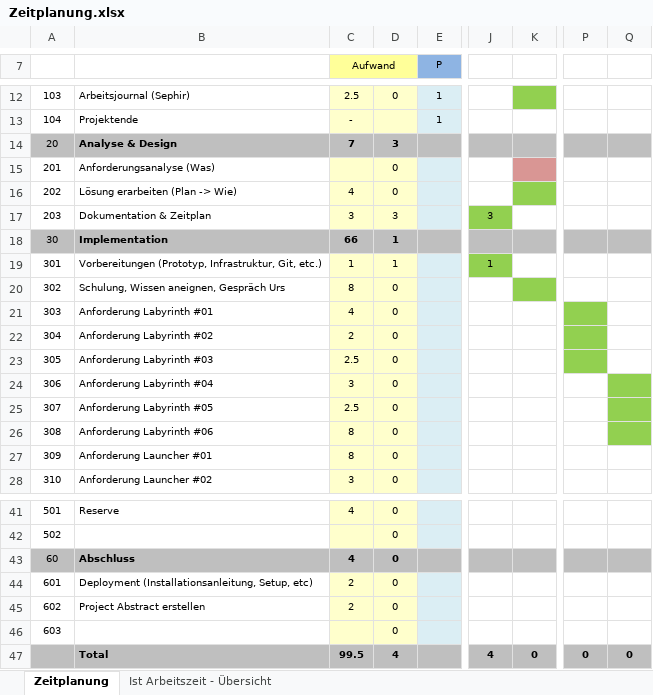
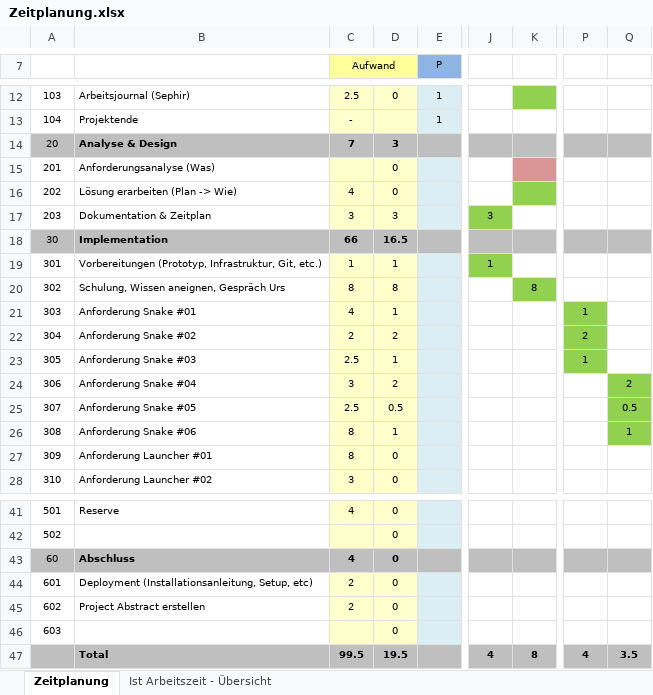
Before and after one commit to gifederspiel/Fancy-BLJ-Gamelauncher, an Excel workbook: Documents/Zeitplanung.xlsx, sheet Zeitplanung, drawn as a sheet; only a part is shown, gaps mark what is left out; values as stored, in another font and other column widths than the file's, no borders; the diff names each change by its address in the sheet, - before the commit and + after, or states it on an @@ line.

Commit message:
Working Snake Game
Signed-off-by: Gian Federspiel <gian.federspiel@bluewin.ch>

```diff
--- a/Documents/Zeitplanung.xlsx (sheet Zeitplanung)
+++ b/Documents/Zeitplanung.xlsx (sheet Zeitplanung)
-D18: 1
+D18: 16.5
-D20: 0
+D20: 8
-K20: (empty)
+K20: 8
-B21: Anforderung Labyrinth #01
+B21: Anforderung Snake #01
-D21: 0
+D21: 1
-P21: (empty)
+P21: 1
-B22: Anforderung Labyrinth #02
+B22: Anforderung Snake #02
-D22: 0
+D22: 2
-P22: (empty)
+P22: 2
-B23: Anforderung Labyrinth #03
+B23: Anforderung Snake #03
-D23: 0
+D23: 1
-P23: (empty)
+P23: 1
-B24: Anforderung Labyrinth #04
+B24: Anforderung Snake #04
-D24: 0
+D24: 2
-Q24: (empty)
+Q24: 2
-B25: Anforderung Labyrinth #05
+B25: Anforderung Snake #05
-D25: 0
+D25: 0.5
-Q25: (empty)
+Q25: 0.5
-B26: Anforderung Labyrinth #06
+B26: Anforderung Snake #06
-D26: 0
+D26: 1
-Q26: (empty)
+Q26: 1
-D47: 4
+D47: 19.5
-K47: 0
+K47: 8
-P47: 0
+P47: 4
-Q47: 0
+Q47: 3.5
```
Also changed, not shown: sheet Ist Arbeitszeit - Übersicht, charts or pictures, 3 other files.
